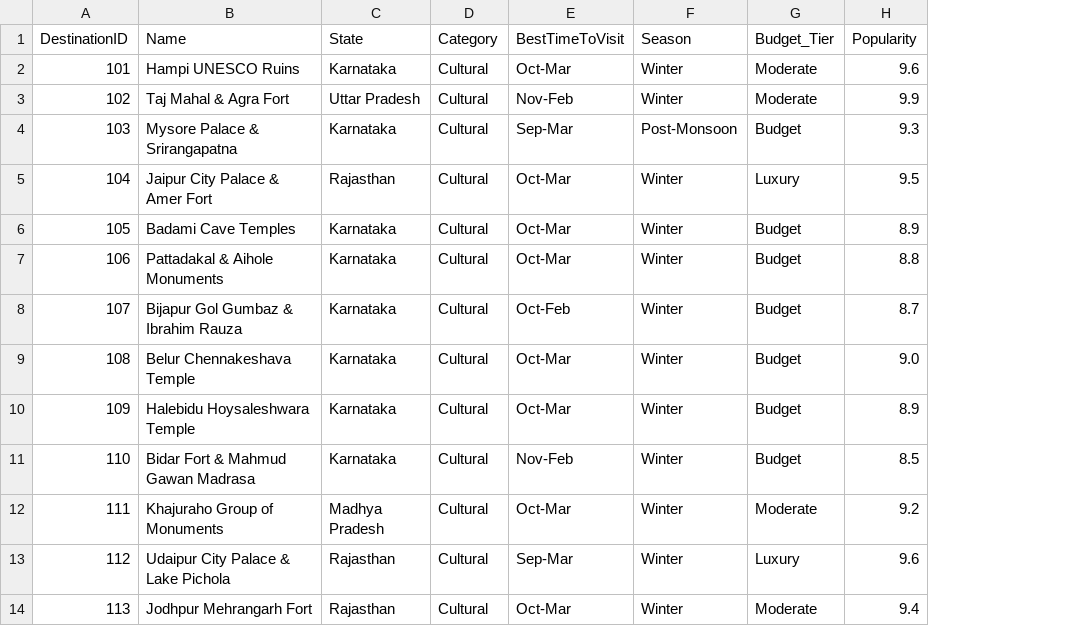
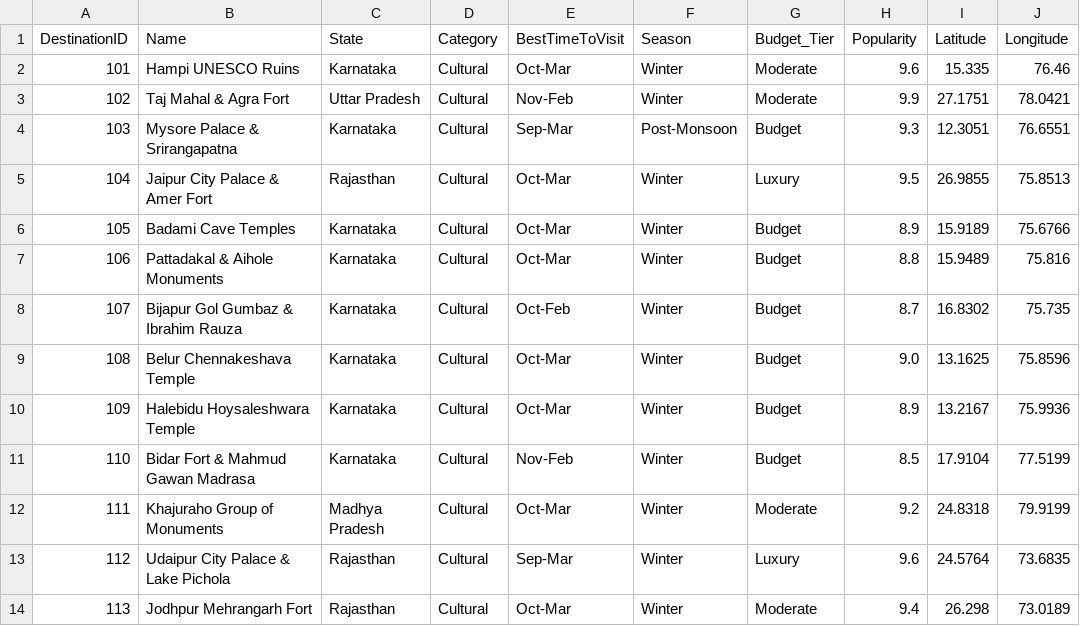
Before and after one commit to kartikM2005/DemographicBasedTourismRecommender, a CSV file: data/enriched_destinations.csv, drawn as a sheet; only a part is shown; the diff names each change by its address in the sheet, - before the commit and + after, or states it on an @@ line.

Commit message:
Add real-time live ground conditions and dynamic hazard alert intelligence

```diff
--- a/data/enriched_destinations.csv
+++ b/data/enriched_destinations.csv
+column I (Latitude), rows 2-14: 15.335 | 27.1751 | 12.3051 | 26.9855 | 15.9189 | 15.9489 | 16.8302 | 13.1625 | 13.2167 | 17.9104 | 24.8318 | 24.5764 | 26.298
+column J (Longitude), rows 2-14: 76.46 | 78.0421 | 76.6551 | 75.8513 | 75.6766 | 75.816 | 75.735 | 75.8596 | 75.9936 | 77.5199 | 79.9199 | 73.6835 | 73.0189
```
Also changed, not shown: 8 other files.
